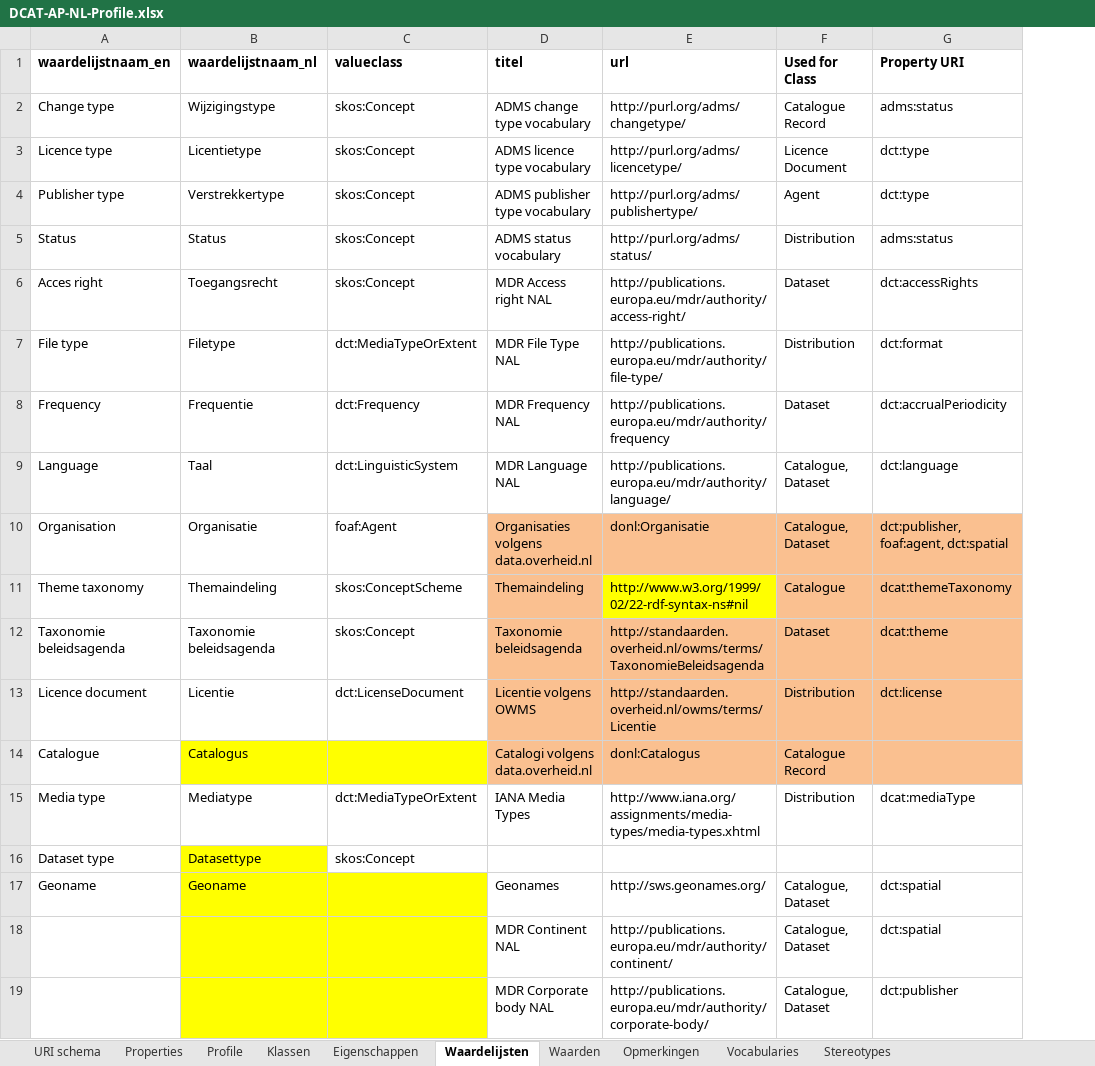
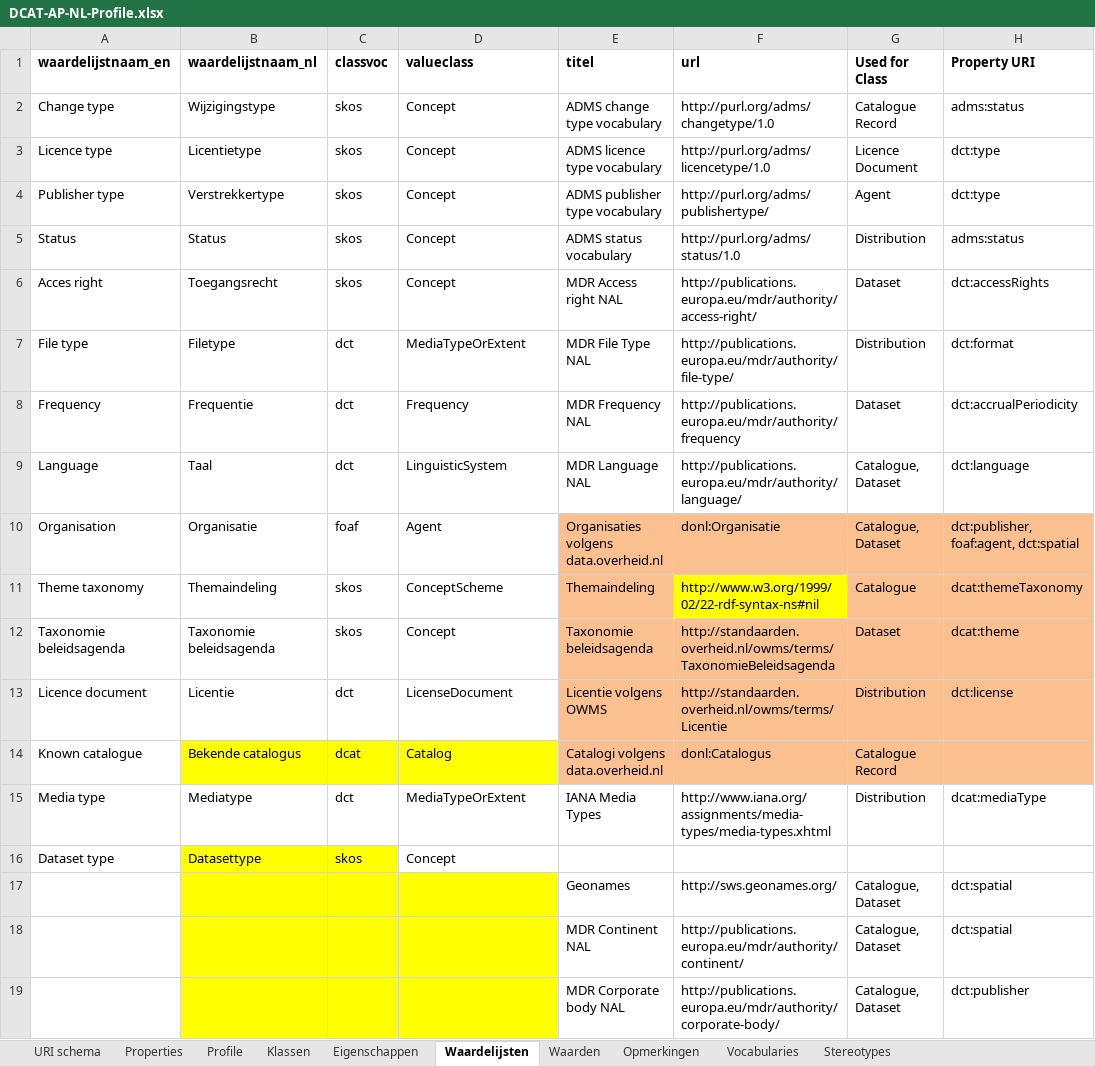
Before and after one commit to dataoverheid/DCAT-AP-NL, an Excel workbook: DCAT-AP-NL-Profile.xlsx, sheet Waardelijsten, drawn as a sheet; only a part is shown; values as stored, in another font and other column widths than the file's, no borders; addresses are those after the commit; the diff names each change by its address in the sheet, - before the commit and + after, or states it on an @@ line.

```diff
--- a/DCAT-AP-NL-Profile.xlsx (sheet Waardelijsten)
+++ b/DCAT-AP-NL-Profile.xlsx (sheet Waardelijsten)
+column C (classvoc), rows 2-16: skos | skos | skos | skos | skos | dct | dct | dct | foaf | skos | skos | dct | dcat | dct | skos
-D2:D6 (valueclass): skos:Concept
+D2:D6 (valueclass): Concept
-F2 (url): http://purl.org/adms/changetype/
+F2 (url): http://purl.org/adms/changetype/1.0
-F3 (url): http://purl.org/adms/licencetype/
+F3 (url): http://purl.org/adms/licencetype/1.0
-F5 (url): http://purl.org/adms/status/
+F5 (url): http://purl.org/adms/status/1.0
-D7 (valueclass): dct:MediaTypeOrExtent
+D7 (valueclass): MediaTypeOrExtent
-D8 (valueclass): dct:Frequency
+D8 (valueclass): Frequency
-D9 (valueclass): dct:LinguisticSystem
+D9 (valueclass): LinguisticSystem
-D10 (valueclass): foaf:Agent
+D10 (valueclass): Agent
-D11 (valueclass): skos:ConceptScheme
+D11 (valueclass): ConceptScheme
-D12 (valueclass): skos:Concept
+D12 (valueclass): Concept
-D13 (valueclass): dct:LicenseDocument
+D13 (valueclass): LicenseDocument
-A14 (waardelijstnaam_en): Catalogue
+A14 (waardelijstnaam_en): Known catalogue
-B14 (waardelijstnaam_nl): Catalogus
+B14 (waardelijstnaam_nl): Bekende catalogus
-D14 (valueclass): (empty)
+D14 (valueclass): Catalog
-D15 (valueclass): dct:MediaTypeOrExtent
+D15 (valueclass): MediaTypeOrExtent
-D16 (valueclass): skos:Concept
+D16 (valueclass): Concept
-A17 (waardelijstnaam_en): Geoname
+A17 (waardelijstnaam_en): (empty)
-B17 (waardelijstnaam_nl): Geoname
+B17 (waardelijstnaam_nl): (empty)
```
Also changed, not shown: sheet URI schema, sheet Eigenschappen, sheet Properties, 3 other files.
